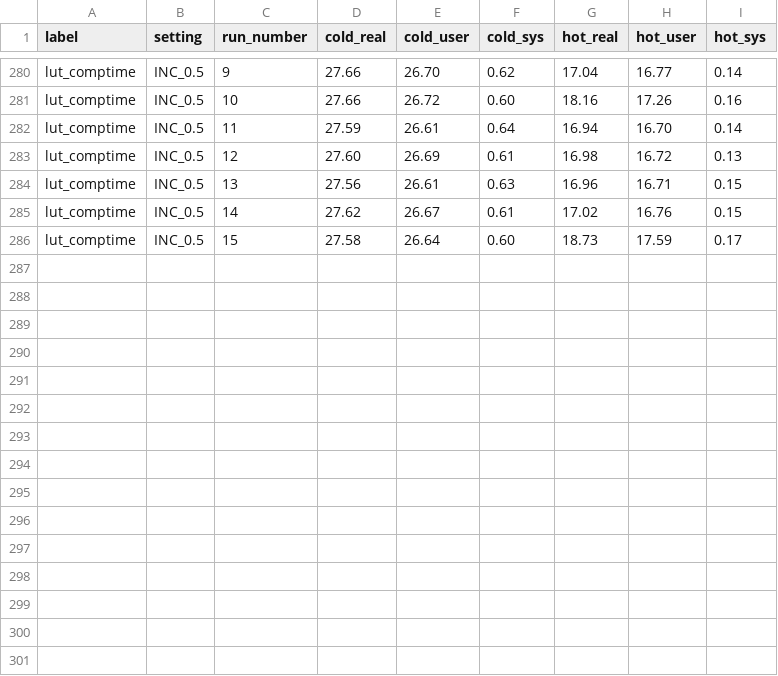
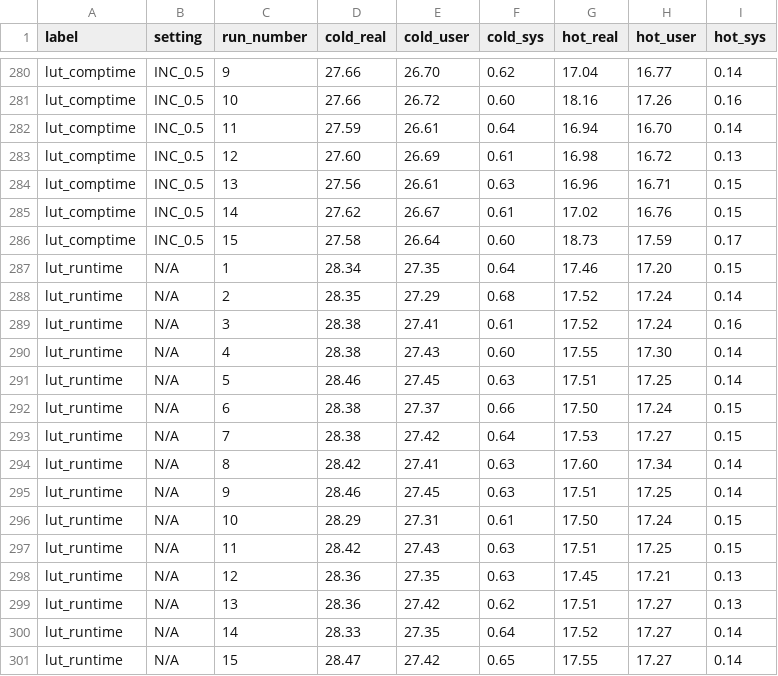
Before and after one commit to thomasisebeck/Research, a CSV file: zig/build_times.csv, drawn as a sheet; only a part is shown, gaps mark what is left out; the diff names each change by its address in the sheet, - before the commit and + after, or states it on an @@ line.

```diff
--- a/zig/build_times.csv
+++ b/zig/build_times.csv
+row 287: lut_runtime | N/A | 1 | 28.34 | 27.35 | 0.64 | 17.46 | 17.20 | 0.15
+row 288: lut_runtime | N/A | 2 | 28.35 | 27.29 | 0.68 | 17.52 | 17.24 | 0.14
+row 289: lut_runtime | N/A | 3 | 28.38 | 27.41 | 0.61 | 17.52 | 17.24 | 0.16
+row 290: lut_runtime | N/A | 4 | 28.38 | 27.43 | 0.60 | 17.55 | 17.30 | 0.14
+row 291: lut_runtime | N/A | 5 | 28.46 | 27.45 | 0.63 | 17.51 | 17.25 | 0.14
+row 292: lut_runtime | N/A | 6 | 28.38 | 27.37 | 0.66 | 17.50 | 17.24 | 0.15
+row 293: lut_runtime | N/A | 7 | 28.38 | 27.42 | 0.64 | 17.53 | 17.27 | 0.15
+row 294: lut_runtime | N/A | 8 | 28.42 | 27.41 | 0.63 | 17.60 | 17.34 | 0.14
+row 295: lut_runtime | N/A | 9 | 28.46 | 27.45 | 0.63 | 17.51 | 17.25 | 0.14
+row 296: lut_runtime | N/A | 10 | 28.29 | 27.31 | 0.61 | 17.50 | 17.24 | 0.15
+row 297: lut_runtime | N/A | 11 | 28.42 | 27.43 | 0.63 | 17.51 | 17.25 | 0.15
+row 298: lut_runtime | N/A | 12 | 28.36 | 27.35 | 0.63 | 17.45 | 17.21 | 0.13
+row 299: lut_runtime | N/A | 13 | 28.36 | 27.42 | 0.62 | 17.51 | 17.27 | 0.13
+row 300: lut_runtime | N/A | 14 | 28.33 | 27.35 | 0.64 | 17.52 | 17.27 | 0.14
+row 301: lut_runtime | N/A | 15 | 28.47 | 27.42 | 0.65 | 17.55 | 17.27 | 0.14
```
Also changed, not shown: build_times_all.csv, runtime_times_all.csv, 4 other files.
